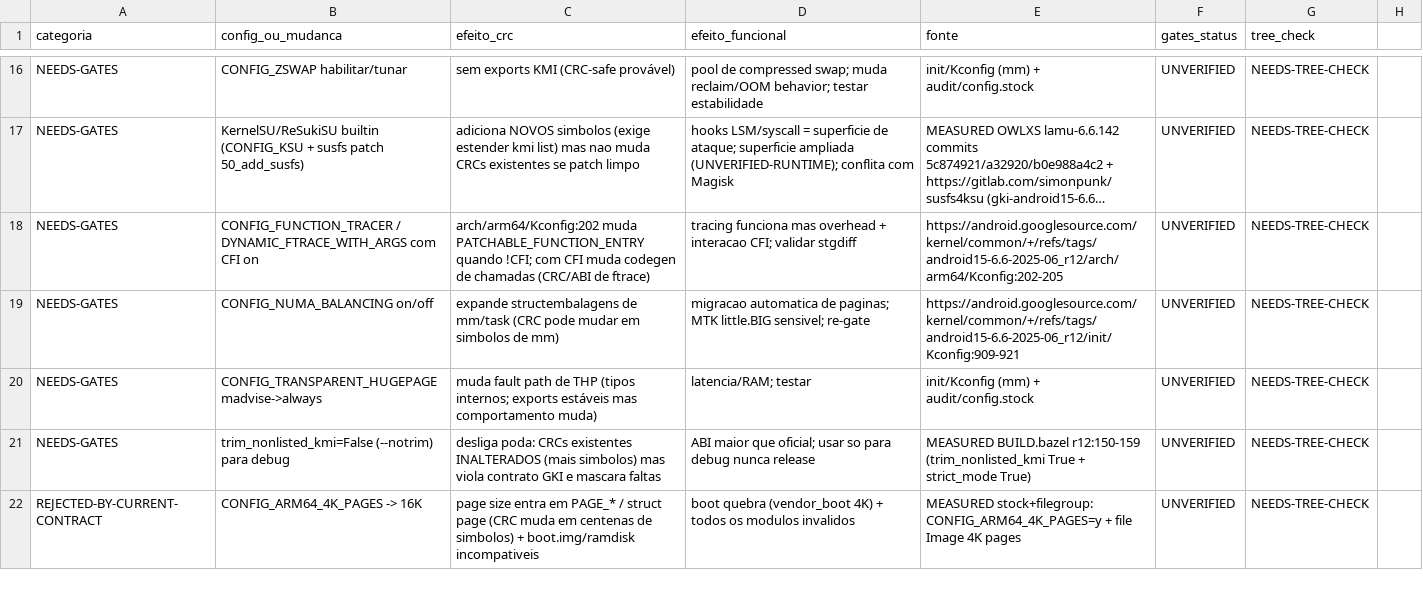
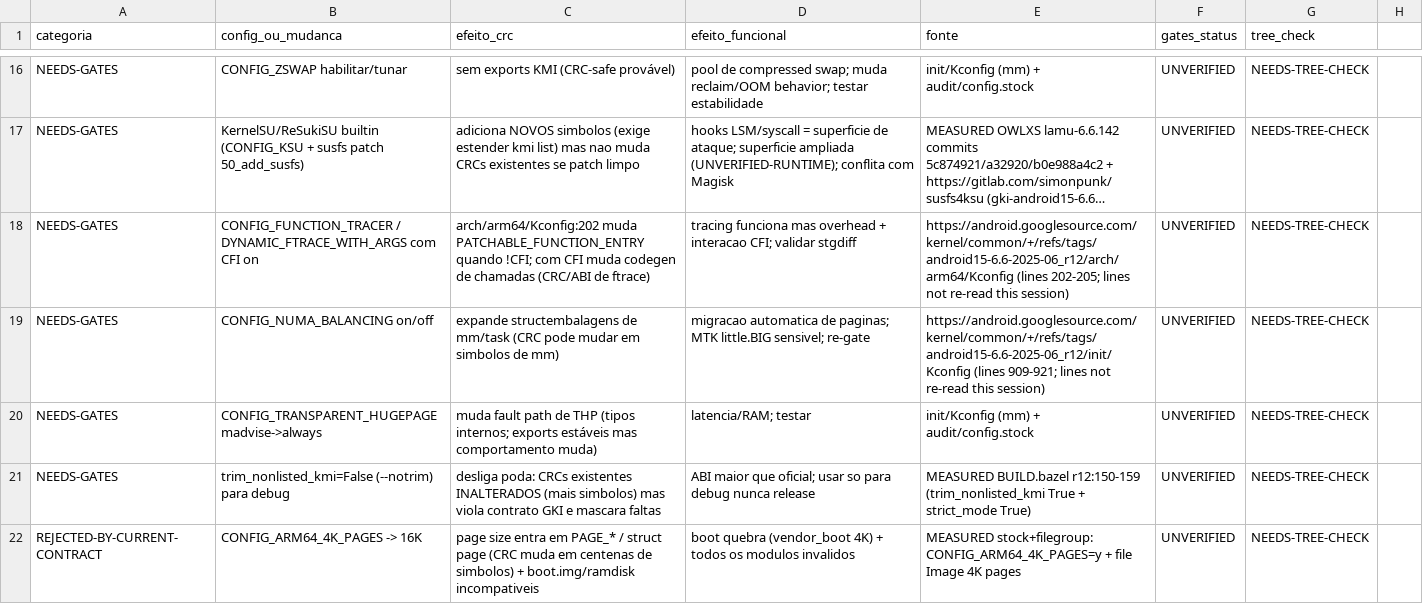
Before and after one commit to rianprei/poco-c75-lake-kernel, a CSV file: data/config_safety_table.csv, drawn as a sheet; only a part is shown, gaps mark what is left out; long unchanged cells end in …; the diff covers the shown part only; the diff names each change by its address in the sheet, - before the commit and + after, or states it on an @@ line.

```diff
--- a/data/config_safety_table.csv
+++ b/data/config_safety_table.csv
-E18 (fonte): https://android.googlesource.com/kernel/common/+/refs/tags/android15-6.6-2025-06_r12/arch/arm64/Kconfig:202-205
+E18 (fonte): https://android.googlesource.com/kernel/common/+/refs/tags/android15-6.6-2025-06_r12/arch/arm64/Kconfig (lines 202-205; lines not re-read this session)
-E19 (fonte): https://android.googlesource.com/kernel/common/+/refs/tags/android15-6.6-2025-06_r12/init/Kconfig:909-921
+E19 (fonte): https://android.googlesource.com/kernel/common/+/refs/tags/android15-6.6-2025-06_r12/init/Kconfig (lines 909-921; lines not re-read this session)
```
Also changed, not shown: 16 edited cells elsewhere in this file, 10 other files.
